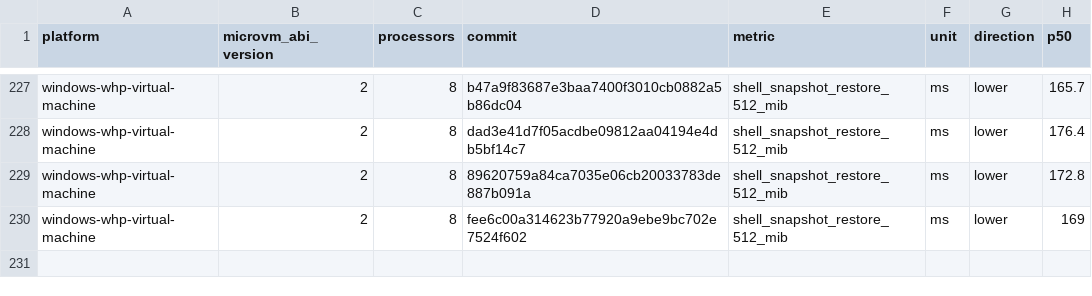
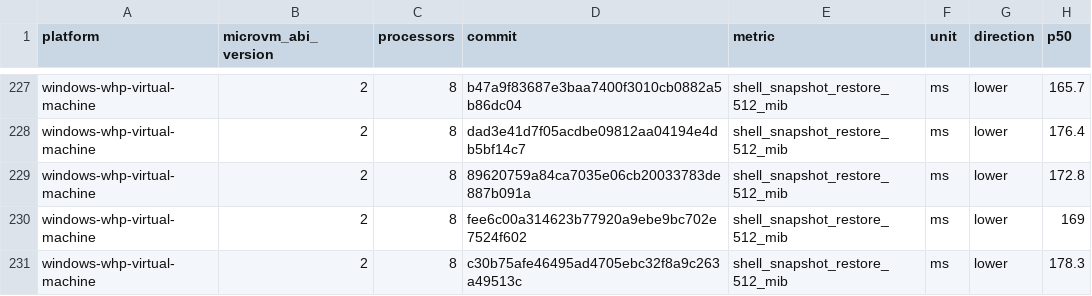
Before and after one commit to 56steve/nvx, a CSV file: data/windows-whp-virtual-machine-microvm-v2-8vcpu.csv, drawn as a sheet; only a part is shown, gaps mark what is left out; the diff names each change by its address in the sheet, - before the commit and + after, or states it on an @@ line.

```diff
--- a/data/windows-whp-virtual-machine-microvm-v2-8vcpu.csv
+++ b/data/windows-whp-virtual-machine-microvm-v2-8vcpu.csv
+row 231: windows-whp-virtual-machine | 2 | 8 | c30b75afe46495ad4705ebc32f8a9c263a49513c | shell_snapshot_restore_512_mib | ms | lower | 178.3
```
Also changed, not shown: data/linux-kvm-virtual-machine-microvm-v2-1vcpu.csv, data/linux-mshv-virtual-machine-microvm-v2-1vcpu.csv, 9 other files.
